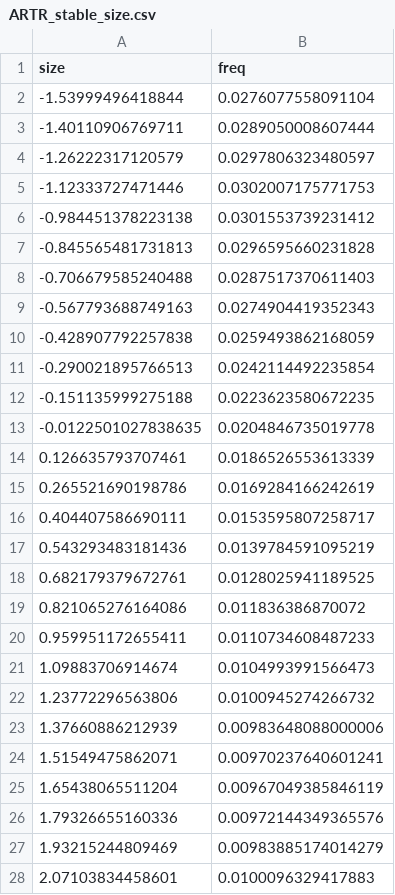
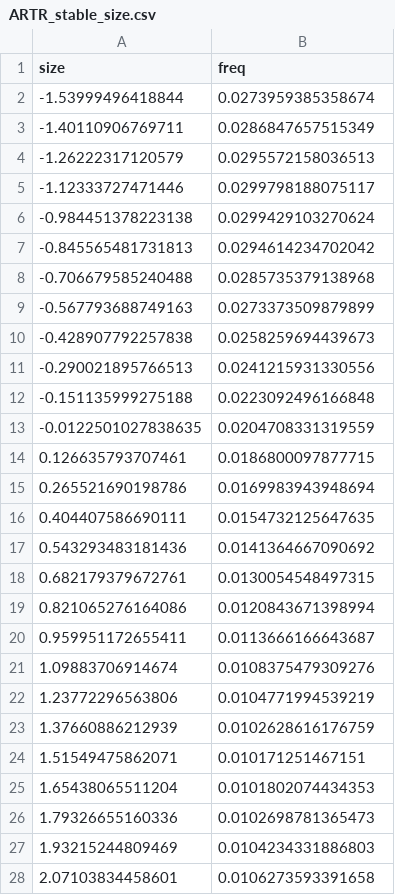
Before and after one commit to atredennick/Diversity-Stability_Code, a CSV file: PopModels/idahoIPM/multispp_glm_v4/ARTR_stable_size.csv, drawn as a sheet; only a part is shown; the diff covers the shown part only.

```diff
--- a/PopModels/idahoIPM/multispp_glm_v4/ARTR_stable_size.csv
+++ b/PopModels/idahoIPM/multispp_glm_v4/ARTR_stable_size.csv
@@ -1,28 +1,28 @@
 "size","freq"
--1.53999496418844,0.0276077558091104
--1.40110906769711,0.0289050008607444
--1.26222317120579,0.0297806323480597
--1.12333727471446,0.0302007175771753
--0.984451378223138,0.0301553739231412
--0.845565481731813,0.0296595660231828
--0.706679585240488,0.0287517370611403
--0.567793688749163,0.0274904419352343
--0.428907792257838,0.0259493862168059
--0.290021895766513,0.0242114492235854
--0.151135999275188,0.0223623580672235
--0.0122501027838635,0.0204846735019778
-0.126635793707461,0.0186526553613339
-0.265521690198786,0.0169284166242619
-0.404407586690111,0.0153595807258717
-0.543293483181436,0.0139784591095219
-0.682179379672761,0.0128025941189525
-0.821065276164086,0.011836386870072
-0.959951172655411,0.0110734608487233
-1.09883706914674,0.0104993991566473
-1.23772296563806,0.0100945274266732
-1.37660886212939,0.00983648088000006
-1.51549475862071,0.00970237640601241
-1.65438065511204,0.00967049385846119
-1.79326655160336,0.00972144349365576
-1.93215244809469,0.00983885174014279
-2.07103834458601,0.0100096329417883
+-1.53999496418844,0.0273959385358674
+-1.40110906769711,0.0286847657515349
+-1.26222317120579,0.0295572158036513
+-1.12333727471446,0.0299798188075117
+-0.984451378223138,0.0299429103270624
+-0.845565481731813,0.0294614234702042
+-0.706679585240488,0.0285735379138968
+-0.567793688749163,0.0273373509879899
+-0.428907792257838,0.0258259694439673
+-0.290021895766513,0.0241215931330556
+-0.151135999275188,0.0223092496166848
+-0.0122501027838635,0.0204708331319559
+0.126635793707461,0.0186800097877715
+0.265521690198786,0.0169983943948694
+0.404407586690111,0.0154732125647635
+0.543293483181436,0.0141364667090692
+0.682179379672761,0.0130054548497315
+0.821065276164086,0.0120843671398994
+0.959951172655411,0.0113666166643687
+1.09883706914674,0.0108375479309276
+1.23772296563806,0.0104771994539219
+1.37660886212939,0.0102628616176759
+1.51549475862071,0.010171251467151
+1.65438065511204,0.0101802074434353
+1.79326655160336,0.0102698781365473
+1.93215244809469,0.0104234331886803
+2.07103834458601,0.0106273593391658
```
Also changed, not shown: 48 edited cells elsewhere in this file, PopModels/idahoIPM/multispp_glm_v4/HECO_stable_size.csv, PopModels/idahoIPM/multispp_glm_v4/POSE_stable_size.csv, 14 other files.
